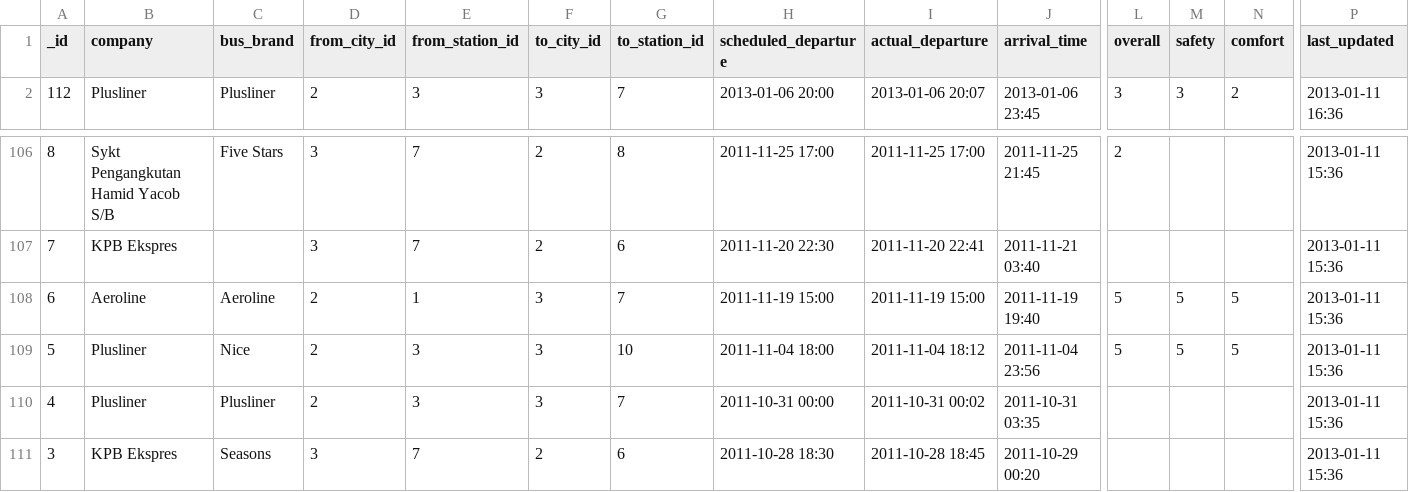
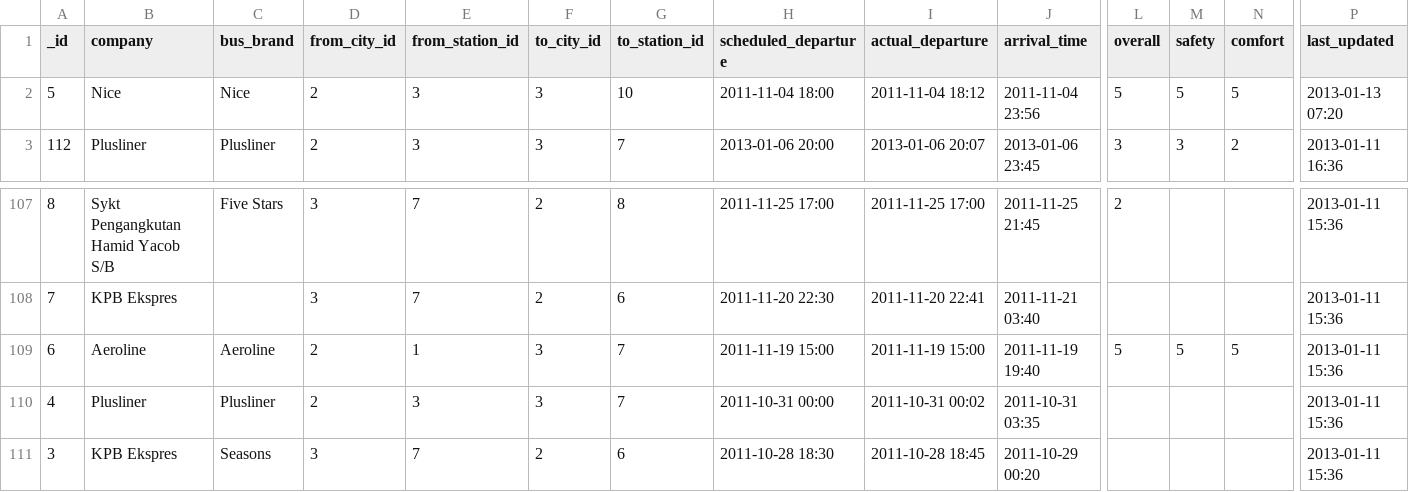
Before and after one commit to sweetiepiggy/Raspberry-Bus-Malaysia, a CSV file: trips.csv, drawn as a sheet; only a part is shown, gaps mark what is left out; removed rows and columns are numbered as before the commit, all else as after; rows hold the shown columns only; the diff names each change by its address in the sheet, - before the commit and + after, or states it on an @@ line.

Commit message:
updated Nice agent as Nice, not Plusliner

```diff
--- a/trips.csv
+++ b/trips.csv
+row 2: 5 | Nice | Nice | 2 | 3 | 3 | 10 | 2011-11-04 18:00 | 2011-11-04 18:12 | 2011-11-04 23:56 | 5 | 5 | 5 | 2013-01-13 07:20
-row 109: 5 | Plusliner | Nice | 2 | 3 | 3 | 10 | 2011-11-04 18:00 | 2011-11-04 18:12 | 2011-11-04 23:56 | 5 | 5 | 5 | 2013-01-11 15:36
```
